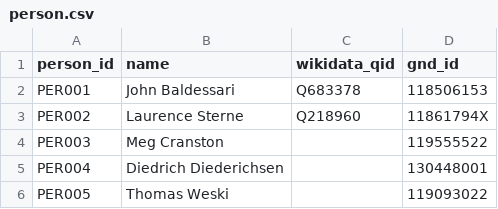
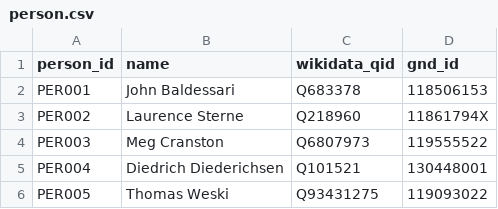
Before and after one commit to NFDI4Culture/linked-open-exhibition, a CSV file: data-models/import/person.csv, drawn as a sheet.

Commit message:
Update person.csv

```diff
--- a/data-models/import/person.csv
+++ b/data-models/import/person.csv
@@ -3,4 +3,4 @@ PER001,John Baldessari,Q683378,118506153
 PER002,Laurence Sterne,Q218960,11861794X
-PER003,Meg Cranston,,119555522
-PER004,Diedrich Diederichsen,,130448001
-PER005,Thomas Weski,,119093022
+PER003,Meg Cranston,Q6807973,119555522
+PER004,Diedrich Diederichsen,Q101521,130448001
+PER005,Thomas Weski,Q93431275,119093022
```
